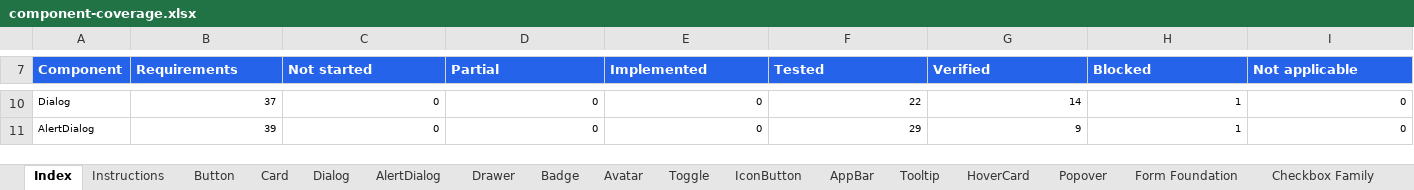
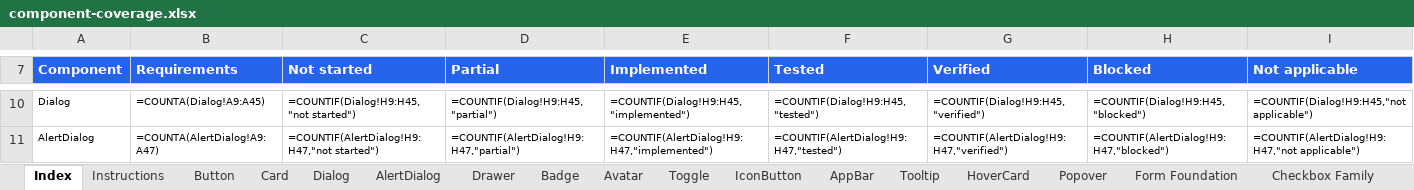
Before and after one commit to flowstack-ui/brick, an Excel workbook: playground/component-coverage.xlsx, sheet Index, drawn as a sheet; only a part is shown, gaps mark what is left out; values as stored, in another font and other column widths than the file's, no borders; formulas without a stored value are shown as written; charts and pictures and conditional formats and table styles not drawn; the diff covers the shown part only; the diff names each change by its address in the sheet, - before the commit and + after, or states it on an @@ line.

```diff
--- a/playground/component-coverage.xlsx (sheet Index)
+++ b/playground/component-coverage.xlsx (sheet Index)
-B10 (Requirements): 37
+B10 (Requirements): =COUNTA(Dialog!A9:A45)
-C10 (Not started): 0
+C10 (Not started): =COUNTIF(Dialog!H9:H45,"not started")
-D10 (Partial): 0
+D10 (Partial): =COUNTIF(Dialog!H9:H45,"partial")
-E10 (Implemented): 0
+E10 (Implemented): =COUNTIF(Dialog!H9:H45,"implemented")
-F10 (Tested): 22
+F10 (Tested): =COUNTIF(Dialog!H9:H45,"tested")
-G10 (Verified): 14
+G10 (Verified): =COUNTIF(Dialog!H9:H45,"verified")
-H10 (Blocked): 1
+H10 (Blocked): =COUNTIF(Dialog!H9:H45,"blocked")
-I10 (Not applicable): 0
+I10 (Not applicable): =COUNTIF(Dialog!H9:H45,"not applicable")
-B11 (Requirements): 39
+B11 (Requirements): =COUNTA(AlertDialog!A9:A47)
-C11 (Not started): 0
+C11 (Not started): =COUNTIF(AlertDialog!H9:H47,"not started")
-D11 (Partial): 0
+D11 (Partial): =COUNTIF(AlertDialog!H9:H47,"partial")
-E11 (Implemented): 0
+E11 (Implemented): =COUNTIF(AlertDialog!H9:H47,"implemented")
-F11 (Tested): 29
+F11 (Tested): =COUNTIF(AlertDialog!H9:H47,"tested")
-G11 (Verified): 9
+G11 (Verified): =COUNTIF(AlertDialog!H9:H47,"verified")
-H11 (Blocked): 1
+H11 (Blocked): =COUNTIF(AlertDialog!H9:H47,"blocked")
-I11 (Not applicable): 0
+I11 (Not applicable): =COUNTIF(AlertDialog!H9:H47,"not applicable")
```
Also changed, not shown: 183 edited cells and cell formats elsewhere in this sheet, sheet Form Foundation, sheet Checkbox Family, sheet Tooltip, sheet HoverCard, sheet Popover, sheet AppBar, 10 more sheets, charts or pictures, 19 other files.
